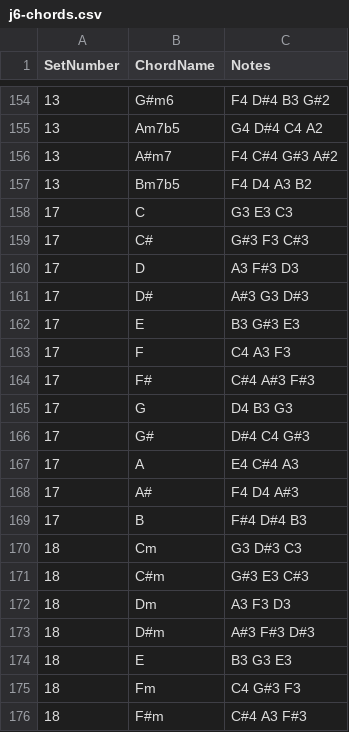
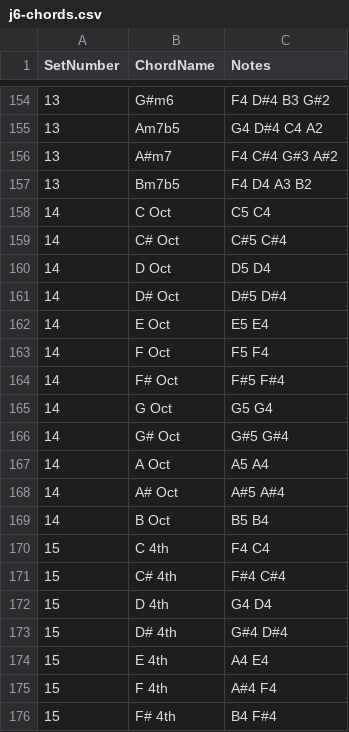
Before and after one commit to grzesiek-galezowski/j6-chord-search, a CSV file: docs/j6-chords.csv, drawn as a sheet; only a part is shown, gaps mark what is left out; the shorter side is filled out with more unchanged rows; the diff covers the shown part only.

Commit message:
added missing chord sets

```diff
--- a/docs/j6-chords.csv
+++ b/docs/j6-chords.csv
@@ -157 +157,20 @@
 13,Bm7b5,"F4 D4 A3 B2"
+14,C Oct,"C5 C4"
+14,C# Oct,"C#5 C#4"
+14,D Oct,"D5 D4"
+14,D# Oct,"D#5 D#4"
+14,E Oct,"E5 E4"
+14,F Oct,"F5 F4"
+14,F# Oct,"F#5 F#4"
+14,G Oct,"G5 G4"
+14,G# Oct,"G#5 G#4"
+14,A Oct,"A5 A4"
+14,A# Oct,"A#5 A#4"
+14,B Oct,"B5 B4"
+15,C 4th,"F4 C4"
+15,C# 4th,"F#4 C#4"
+15,D 4th,"G4 D4"
+15,D# 4th,"G#4 D#4"
+15,E 4th,"A4 E4"
+15,F 4th,"A#4 F4"
+15,F# 4th,"B4 F#4"
```
Also changed, not shown: 17 added rows elsewhere in this file, 1 other file.
